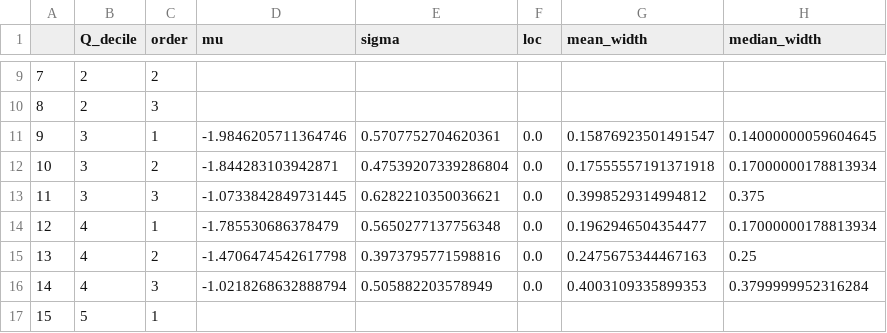
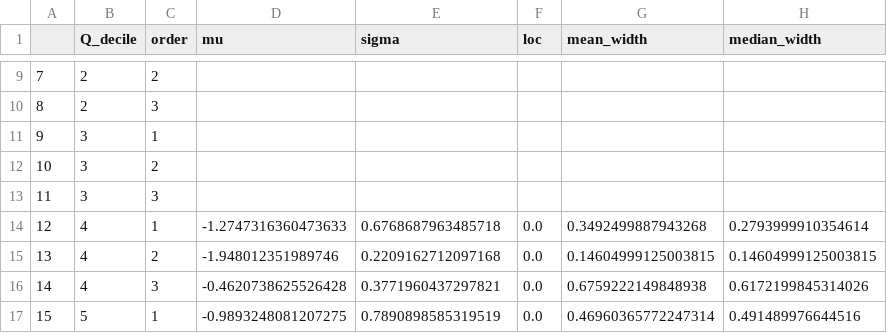
Before and after one commit to wherediddavidgo/multitemporal_RSSA, a CSV file: barefoot_mt_statdf.csv, drawn as a sheet; only a part is shown, gaps mark what is left out; the diff covers the shown part only.

Commit message:
Mu for channels high in the basin during wet periods is similar to mu for same order down the valley during dry

```diff
--- a/barefoot_mt_statdf.csv
+++ b/barefoot_mt_statdf.csv
@@ -10,8 +10,8 @@
 8,2,3,,,,,
-9,3,1,-1.9846205711364746,0.5707752704620361,0.0,0.15876923501491547,0.14000000059604645
-10,3,2,-1.844283103942871,0.47539207339286804,0.0,0.17555557191371918,0.17000000178813934
-11,3,3,-1.0733842849731445,0.6282210350036621,0.0,0.3998529314994812,0.375
-12,4,1,-1.785530686378479,0.5650277137756348,0.0,0.1962946504354477,0.17000000178813934
-13,4,2,-1.4706474542617798,0.3973795771598816,0.0,0.2475675344467163,0.25
-14,4,3,-1.0218268632888794,0.505882203578949,0.0,0.4003109335899353,0.3799999952316284
-15,5,1,,,,,
+9,3,1,,,,,
+10,3,2,,,,,
+11,3,3,,,,,
+12,4,1,-1.2747316360473633,0.6768687963485718,0.0,0.3492499887943268,0.2793999910354614
+13,4,2,-1.948012351989746,0.2209162712097168,0.0,0.14604999125003815,0.14604999125003815
+14,4,3,-0.4620738625526428,0.3771960437297821,0.0,0.6759222149848938,0.6172199845314026
+15,5,1,-0.9893248081207275,0.7890898585319519,0.0,0.46960365772247314,0.491489976644516
```
Also changed, not shown: 49 edited cells elsewhere in this file, 2 other files.
